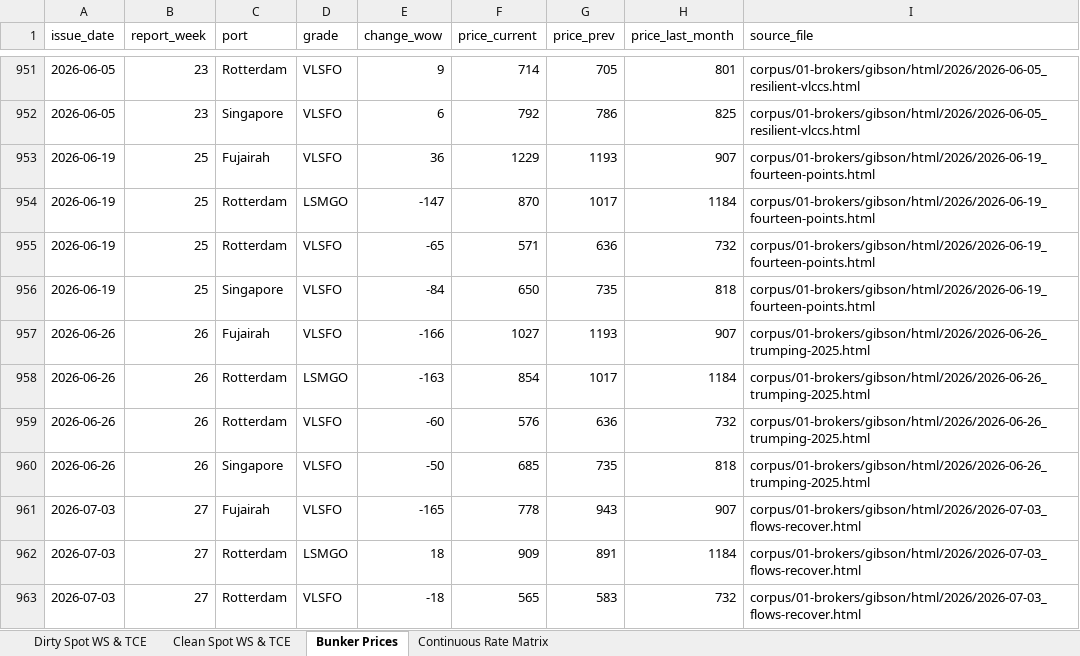
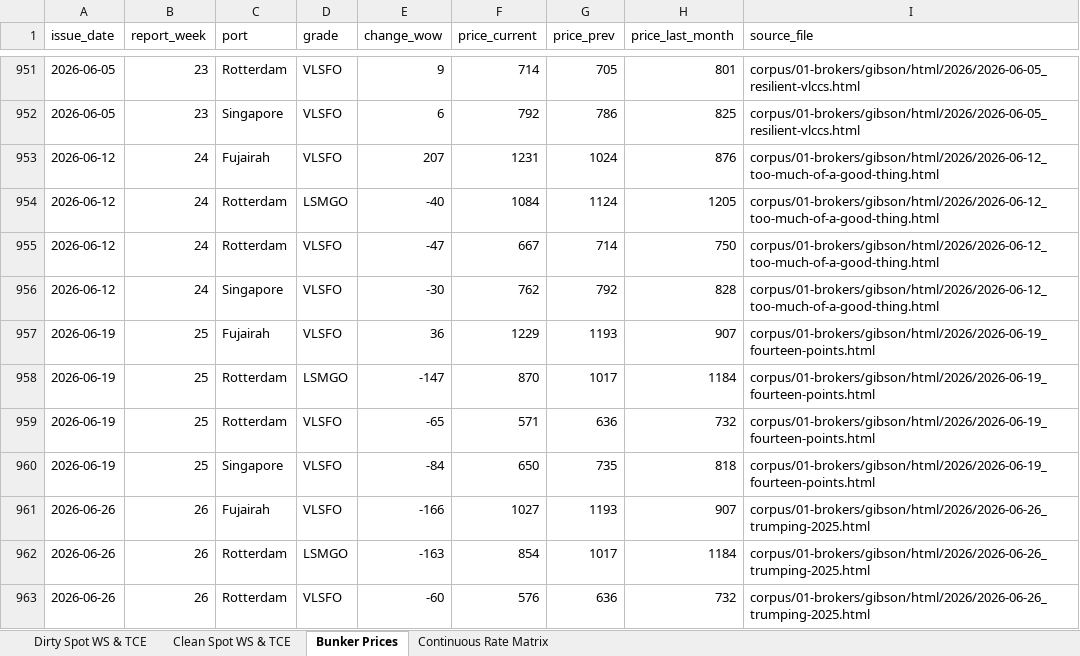
Before and after one commit to yieldchaser/Shipping, an Excel workbook: data/extracted/series/gibson_master_tanker_series.xlsx, sheet Bunker Prices, drawn as a sheet; only a part is shown, gaps mark what is left out; the shorter side is filled out with more unchanged rows; values as stored, in another font and other column widths than the file's, no borders; the diff names each change by its address in the sheet, - before the commit and + after, or states it on an @@ line.

Commit message:
data(broker-reports): ingest weekly market reports and update cadence audit [skip ci]

```diff
--- a/data/extracted/series/gibson_master_tanker_series.xlsx (sheet Bunker Prices)
+++ b/data/extracted/series/gibson_master_tanker_series.xlsx (sheet Bunker Prices)
+row 953: 2026-06-12 | 24 | Fujairah | VLSFO | 207 | 1231 | 1024 | 876 | corpus/01-brokers/gibson/html/2026/2026-06-12_too-much-of-a-good-thing.html
+row 954: 2026-06-12 | 24 | Rotterdam | LSMGO | -40 | 1084 | 1124 | 1205 | corpus/01-brokers/gibson/html/2026/2026-06-12_too-much-of-a-good-thing.html
+row 955: 2026-06-12 | 24 | Rotterdam | VLSFO | -47 | 667 | 714 | 750 | corpus/01-brokers/gibson/html/2026/2026-06-12_too-much-of-a-good-thing.html
+row 956: 2026-06-12 | 24 | Singapore | VLSFO | -30 | 762 | 792 | 828 | corpus/01-brokers/gibson/html/2026/2026-06-12_too-much-of-a-good-thing.html
```
Also changed, not shown: sheet Clean Spot WS & TCE, sheet Dirty Spot WS & TCE, sheet Continuous Rate Matrix, corpus/CORPUS_PUBLICATION_CADENCE_AND_AUDIT.xlsx, data/extracted/series/corpus_publication_cadence_and_audit.xlsx, 11 other files.
